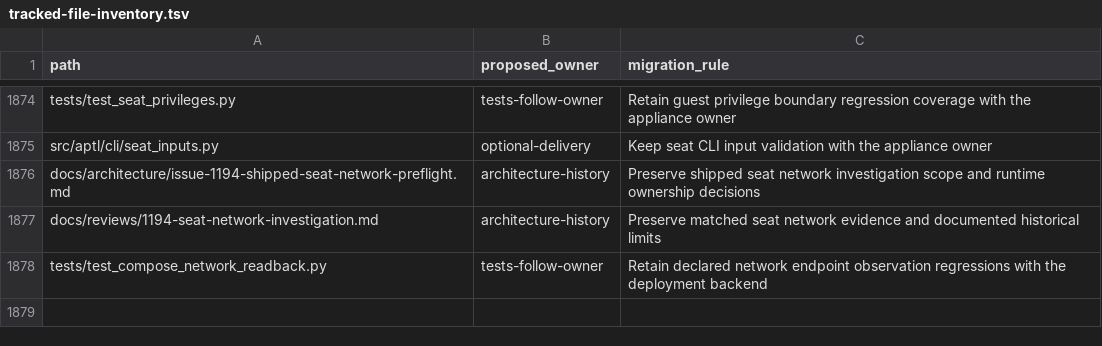
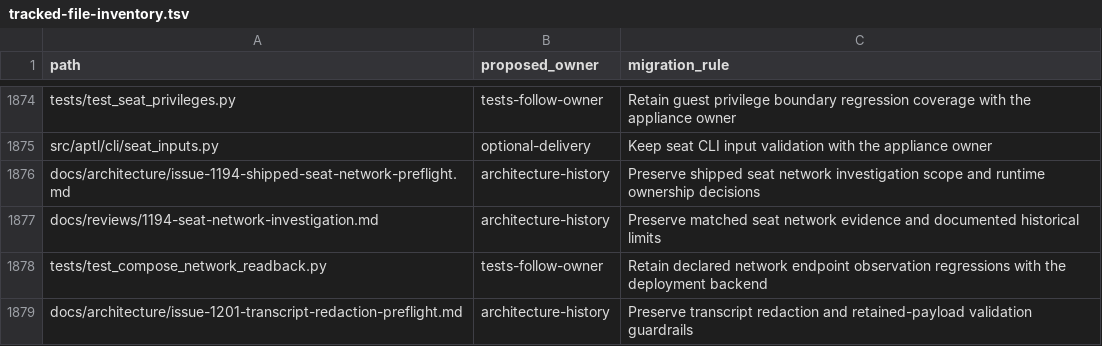
Before and after one commit to Brad-Edwards/aptl, a TSV file: docs/reviews/962-lilrae-readiness/tracked-file-inventory.tsv, drawn as a sheet; only a part is shown, gaps mark what is left out; the diff names each change by its address in the sheet, - before the commit and + after, or states it on an @@ line.

Commit message:
fix: qualify transcript blobs through installed adapter

```diff
--- a/docs/reviews/962-lilrae-readiness/tracked-file-inventory.tsv
+++ b/docs/reviews/962-lilrae-readiness/tracked-file-inventory.tsv
+row 1879: docs/architecture/issue-1201-transcript-redaction-preflight.md | architecture-history | Preserve transcript redaction and retained-payload validation guardrails
```
Also changed, not shown: 2 other files.
